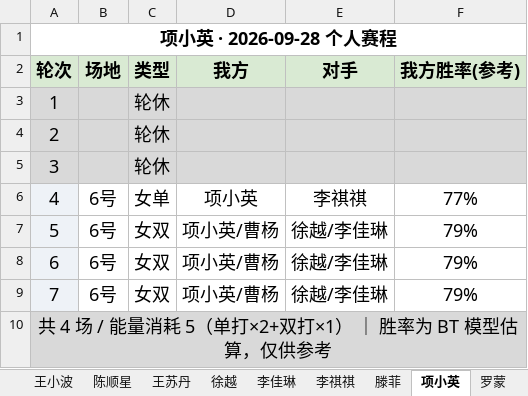
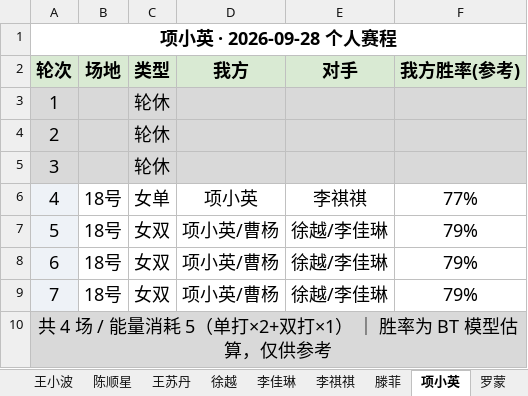
Before and after one commit to yyw794/badminton-score, an Excel workbook: 排阵/大模型排阵/2026-09-28-羽毛球排阵.xlsx, sheet 项小英, drawn as a sheet; values as stored, in another font and other column widths than the file's, no borders; the diff names each change by its address in the sheet, - before the commit and + after, or states it on an @@ line.

```diff
--- a/排阵/大模型排阵/2026-09-28-羽毛球排阵.xlsx (sheet 项小英)
+++ b/排阵/大模型排阵/2026-09-28-羽毛球排阵.xlsx (sheet 项小英)
-B6:B9 (场地): 6号
+B6:B9 (场地): 18号
```
Also changed, not shown: sheet 对阵表, sheet 曹杨, sheet 徐越, sheet 李佳琳, sheet 陈顺星, sheet 王苏丹, 4 more sheets, 3 other files.
